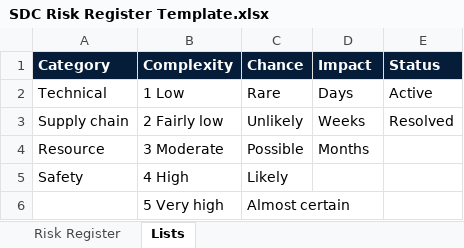
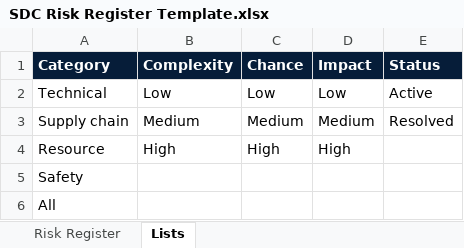
Before and after one commit to danbelliveau2/SDC_Scheduler, an Excel workbook: public/templates/SDC Risk Register Template.xlsx, sheet Lists, drawn as a sheet; values as stored, in another font and other column widths than the file's, no borders; removed rows and columns are numbered as before the commit, all else as after; the diff names each change by its address in the sheet, - before the commit and + after, or states it on an @@ line.

```diff
--- a/public/templates/SDC Risk Register Template.xlsx (sheet Lists)
+++ b/public/templates/SDC Risk Register Template.xlsx (sheet Lists)
-B2 (Complexity): 1 Low
+B2 (Complexity): Low
-C2 (Chance): Rare
+C2 (Chance): Low
-D2 (Impact): Days
+D2 (Impact): Low
-B3 (Complexity): 2 Fairly low
+B3 (Complexity): Medium
-C3 (Chance): Unlikely
+C3 (Chance): Medium
-D3 (Impact): Weeks
+D3 (Impact): Medium
-B4 (Complexity): 3 Moderate
+B4 (Complexity): High
-C4 (Chance): Possible
+C4 (Chance): High
-D4 (Impact): Months
+D4 (Impact): High
-B5 (Complexity): 4 High
+B5 (Complexity): (empty)
-C5 (Chance): Likely
+C5 (Chance): (empty)
-row 6:  | 5 Very high | Almost certain
+row 6: All
```
Also changed, not shown: sheet Risk Register, 6 other files.
